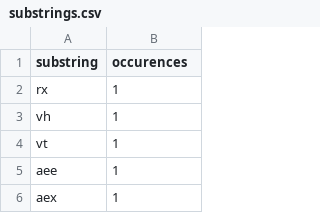
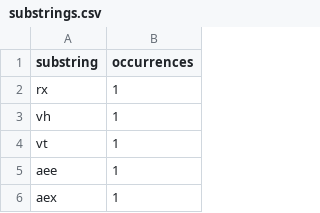
Before and after one commit to FiveTotallySpies/Spydle, a CSV file: gameserver/src/main/resources/substrings.csv, drawn as a sheet; only a part is shown.

```diff
--- a/gameserver/src/main/resources/substrings.csv
+++ b/gameserver/src/main/resources/substrings.csv
@@ -1,2 +1,2 @@
-substring, occurences
+substring, occurrences
 rx,1
```
Also changed, not shown: 2 other files.
